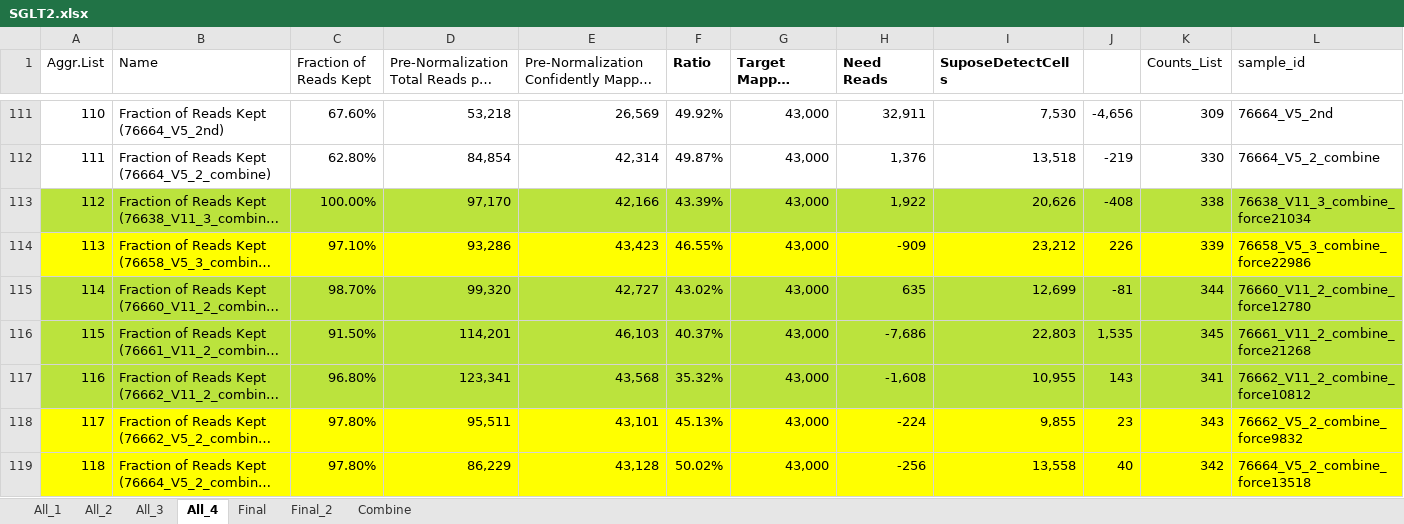
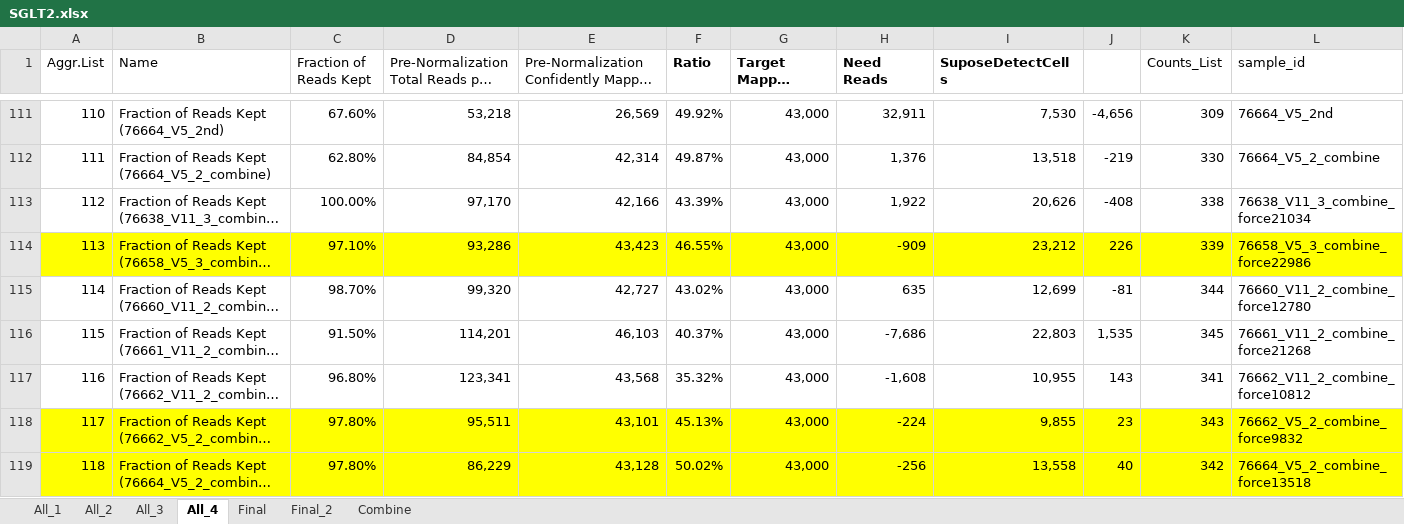
Before and after one commit to dnarna909/UTHSC_cellranger_codes_files, an Excel workbook: AggrFiles/SGLT2.xlsx, sheet All_4, drawn as a sheet; only a part is shown, gaps mark what is left out; long unchanged cells end in …; values as stored, in another font and other column widths than the file's, no borders; charts and pictures and conditional formats not drawn; the diff covers the shown part only; the diff names each change by its address in the sheet, - before the commit and + after, or states it on an @@ line.

```diff
--- a/AggrFiles/SGLT2.xlsx (sheet All_4)
+++ b/AggrFiles/SGLT2.xlsx (sheet All_4)
-A113:L113 fill: #BBE33D
+A113:L113 fill: none
-A115:L117 fill: #BBE33D
+A115:L117 fill: none
```
Also changed, not shown: 4 added rows and cell formats elsewhere in this sheet, 2022-08-18 Prepare for UTSA/SGLT2.sn.aggr.info.xlsx, 2022-08-18 Prepare for UTSA/STARR.SGLT2.agg.xlsx, 10 other files.
